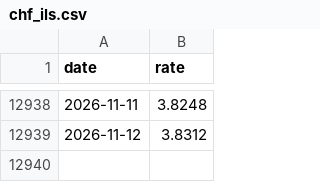
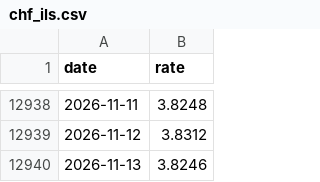
Before and after one commit to Ori-barshean/statso, a CSV file: data/fx/chf_ils.csv, drawn as a sheet; only a part is shown, gaps mark what is left out.

```diff
--- a/data/fx/chf_ils.csv
+++ b/data/fx/chf_ils.csv
@@ -12939 +12939,2 @@
 2026-11-12,3.8312
+2026-11-13,3.8246
```
Also changed, not shown: data/fx/aud_ils.csv, data/fx/cad_ils.csv, 20 other files.
